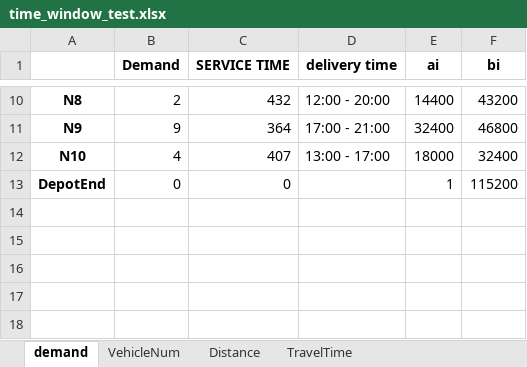
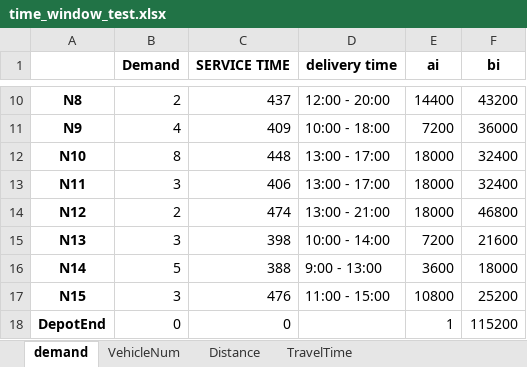
Before and after one commit to sanderalthuis/AE4441-16_OperationsOptimisation, an Excel workbook: Practical/time_window_test.xlsx, sheet demand, drawn as a sheet; only a part is shown, gaps mark what is left out; values as stored, in another font and other column widths than the file's, no borders; the diff covers the shown part only; the diff names each change by its address in the sheet, - before the commit and + after, or states it on an @@ line.

```diff
--- a/Practical/time_window_test.xlsx (sheet demand)
+++ b/Practical/time_window_test.xlsx (sheet demand)
-C10 (SERVICE TIME): 432
+C10 (SERVICE TIME): 437
-B11 (Demand): 9
+B11 (Demand): 4
-C11 (SERVICE TIME): 364
+C11 (SERVICE TIME): 409
-D11 (delivery time): 17:00 - 21:00
+D11 (delivery time): 10:00 - 18:00
-E11 (ai): 32400
+E11 (ai): 7200
-F11 (bi): 46800
+F11 (bi): 36000
-B12 (Demand): 4
+B12 (Demand): 8
-C12 (SERVICE TIME): 407
+C12 (SERVICE TIME): 448
+row 13: N11 | 3 | 406 | 13:00 - 17:00 | 18000 | 32400
+row 14: N12 | 2 | 474 | 13:00 - 21:00 | 18000 | 46800
+row 15: N13 | 3 | 398 | 10:00 - 14:00 | 7200 | 21600
+row 16: N14 | 5 | 388 | 9:00 - 13:00 | 3600 | 18000
+row 17: N15 | 3 | 476 | 11:00 - 15:00 | 10800 | 25200
```
Also changed, not shown: 32 edited cells elsewhere in this sheet, sheet Distance, sheet TravelTime, 2 other files.
